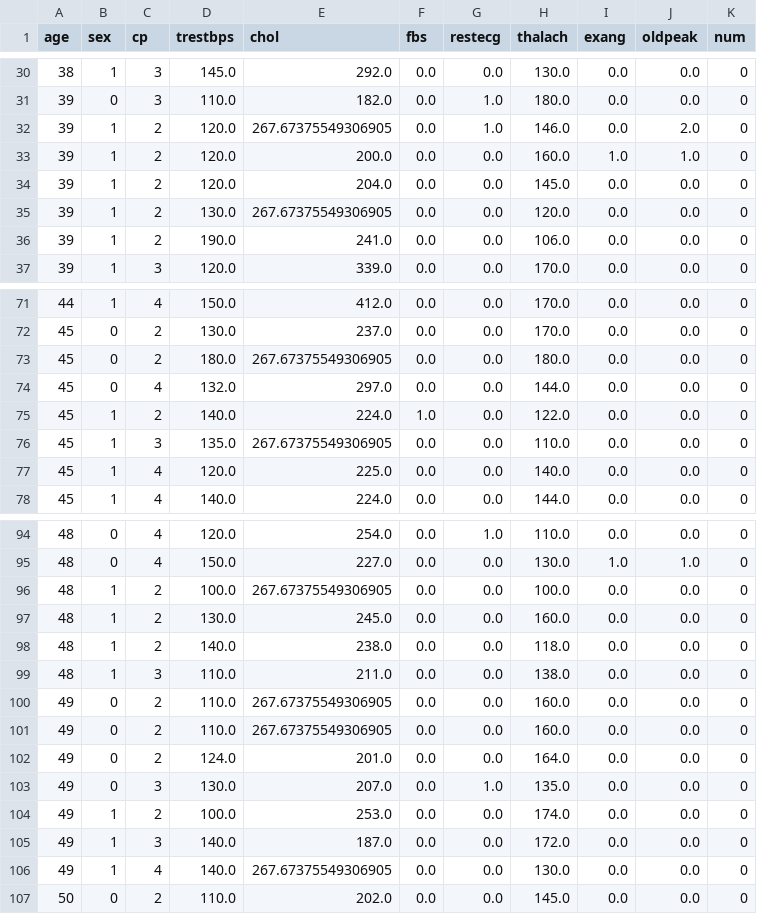
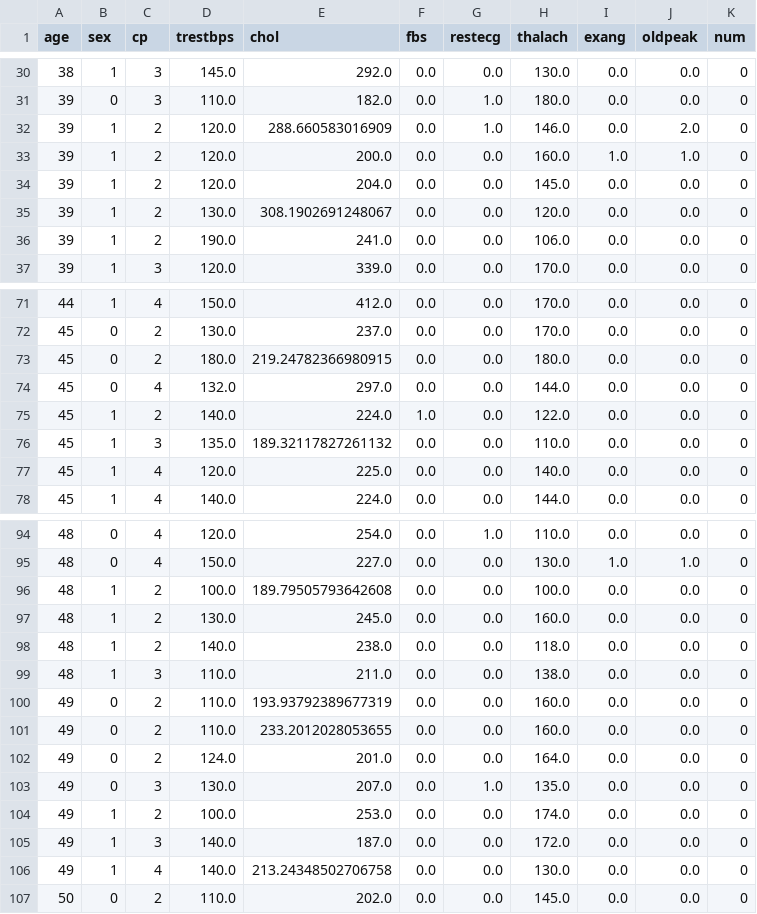
Before and after one commit to cyrilvincent/datascience, a CSV file: data/heartdisease/dataclean.csv, drawn as a sheet; only a part is shown, gaps mark what is left out; the diff covers the shown part only.

```diff
--- a/data/heartdisease/dataclean.csv
+++ b/data/heartdisease/dataclean.csv
@@ -31,6 +31,6 @@ age,sex,cp,trestbps,chol,fbs,restecg,thalach,exang,oldpeak,num
 39,0,3,110.0,182.0,0.0,1.0,180.0,0.0,0.0,0
-39,1,2,120.0,267.67375549306905,0.0,1.0,146.0,0.0,2.0,0
+39,1,2,120.0,288.660583016909,0.0,1.0,146.0,0.0,2.0,0
 39,1,2,120.0,200.0,0.0,0.0,160.0,1.0,1.0,0
 39,1,2,120.0,204.0,0.0,0.0,145.0,0.0,0.0,0
-39,1,2,130.0,267.67375549306905,0.0,0.0,120.0,0.0,0.0,0
+39,1,2,130.0,308.1902691248067,0.0,0.0,120.0,0.0,0.0,0
 39,1,2,190.0,241.0,0.0,0.0,106.0,0.0,0.0,0
@@ -72,6 +72,6 @@ age,sex,cp,trestbps,chol,fbs,restecg,thalach,exang,oldpeak,num
 45,0,2,130.0,237.0,0.0,0.0,170.0,0.0,0.0,0
-45,0,2,180.0,267.67375549306905,0.0,0.0,180.0,0.0,0.0,0
+45,0,2,180.0,219.24782366980915,0.0,0.0,180.0,0.0,0.0,0
 45,0,4,132.0,297.0,0.0,0.0,144.0,0.0,0.0,0
 45,1,2,140.0,224.0,1.0,0.0,122.0,0.0,0.0,0
-45,1,3,135.0,267.67375549306905,0.0,0.0,110.0,0.0,0.0,0
+45,1,3,135.0,189.32117827261132,0.0,0.0,110.0,0.0,0.0,0
 45,1,4,120.0,225.0,0.0,0.0,140.0,0.0,0.0,0
@@ -95,3 +95,3 @@ age,sex,cp,trestbps,chol,fbs,restecg,thalach,exang,oldpeak,num
 48,0,4,150.0,227.0,0.0,0.0,130.0,1.0,1.0,0
-48,1,2,100.0,267.67375549306905,0.0,0.0,100.0,0.0,0.0,0
+48,1,2,100.0,189.79505793642608,0.0,0.0,100.0,0.0,0.0,0
 48,1,2,130.0,245.0,0.0,0.0,160.0,0.0,0.0,0
@@ -99,4 +99,4 @@ age,sex,cp,trestbps,chol,fbs,restecg,thalach,exang,oldpeak,num
 48,1,3,110.0,211.0,0.0,0.0,138.0,0.0,0.0,0
-49,0,2,110.0,267.67375549306905,0.0,0.0,160.0,0.0,0.0,0
-49,0,2,110.0,267.67375549306905,0.0,0.0,160.0,0.0,0.0,0
+49,0,2,110.0,193.93792389677319,0.0,0.0,160.0,0.0,0.0,0
+49,0,2,110.0,233.2012028053655,0.0,0.0,160.0,0.0,0.0,0
 49,0,2,124.0,201.0,0.0,0.0,164.0,0.0,0.0,0
@@ -105,3 +105,3 @@ age,sex,cp,trestbps,chol,fbs,restecg,thalach,exang,oldpeak,num
 49,1,3,140.0,187.0,0.0,0.0,172.0,0.0,0.0,0
-49,1,4,140.0,267.67375549306905,0.0,0.0,130.0,0.0,0.0,0
+49,1,4,140.0,213.24348502706758,0.0,0.0,130.0,0.0,0.0,0
 50,0,2,110.0,202.0,0.0,0.0,145.0,0.0,0.0,0
```
Also changed, not shown: 15 edited cells elsewhere in this file, 2 other files.
